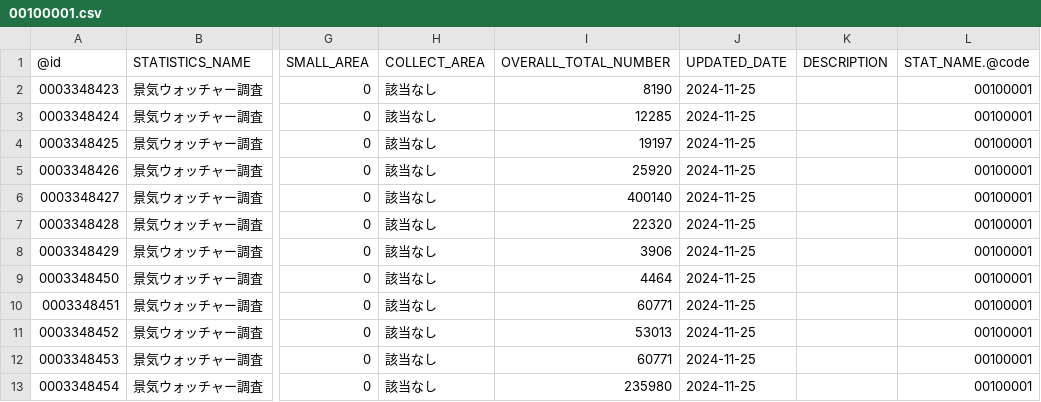
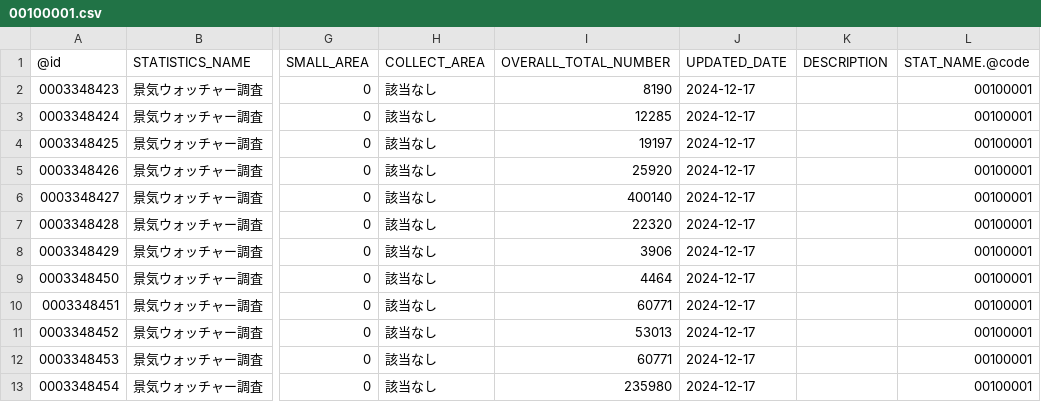
Before and after one commit to tsutomu-nagano/statibyte, a CSV file: resource/table/00100001.csv, drawn as a sheet; only a part is shown, gaps mark what is left out; the diff names each change by its address in the sheet, - before the commit and + after, or states it on an @@ line.

```diff
--- a/resource/table/00100001.csv
+++ b/resource/table/00100001.csv
-J2:J13 (UPDATED_DATE): 2024-11-25
+J2:J13 (UPDATED_DATE): 2024-12-17
```
Also changed, not shown: resource/table/00200571.csv, resource/table/00600260.csv.
